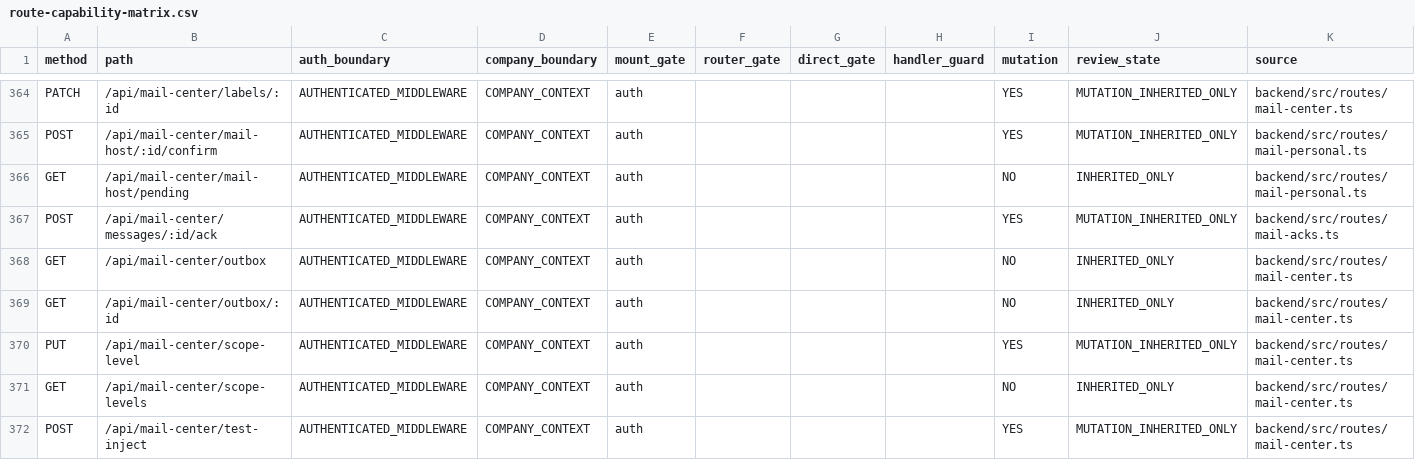
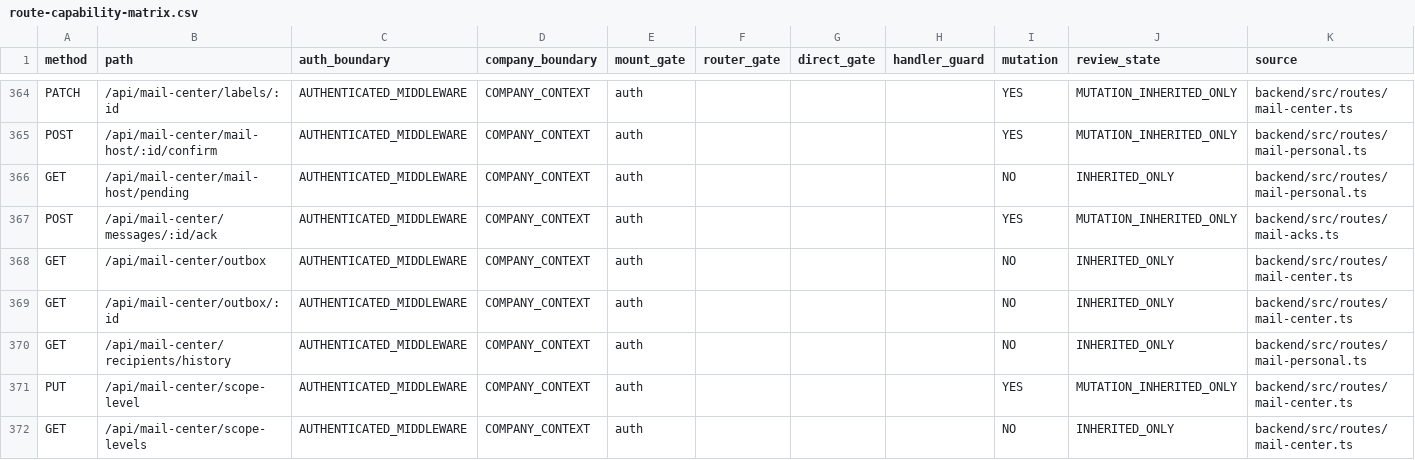
Before and after one commit to Houzs-Century/Houzs-ERP, a CSV file: docs/generated/route-capability-matrix.csv, drawn as a sheet; only a part is shown, gaps mark what is left out; the shorter side is filled out with more unchanged rows.

Commit message:
chore(routes): add GET /api/mail-center/recipients/history to the capability matrix

```diff
--- a/docs/generated/route-capability-matrix.csv
+++ b/docs/generated/route-capability-matrix.csv
@@ -369,2 +369,3 @@ GET,/api/mail-center/outbox,AUTHENTICATED_MIDDLEWARE,COMPANY_CONTEXT,auth,,,,NO,
 GET,/api/mail-center/outbox/:id,AUTHENTICATED_MIDDLEWARE,COMPANY_CONTEXT,auth,,,,NO,INHERITED_ONLY,backend/src/routes/mail-center.ts
+GET,/api/mail-center/recipients/history,AUTHENTICATED_MIDDLEWARE,COMPANY_CONTEXT,auth,,,,NO,INHERITED_ONLY,backend/src/routes/mail-personal.ts
 PUT,/api/mail-center/scope-level,AUTHENTICATED_MIDDLEWARE,COMPANY_CONTEXT,auth,,,,YES,MUTATION_INHERITED_ONLY,backend/src/routes/mail-center.ts
```
Also changed, not shown: 1 other file.
